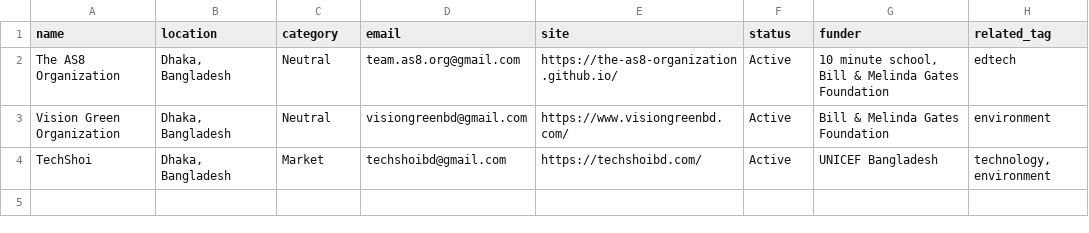
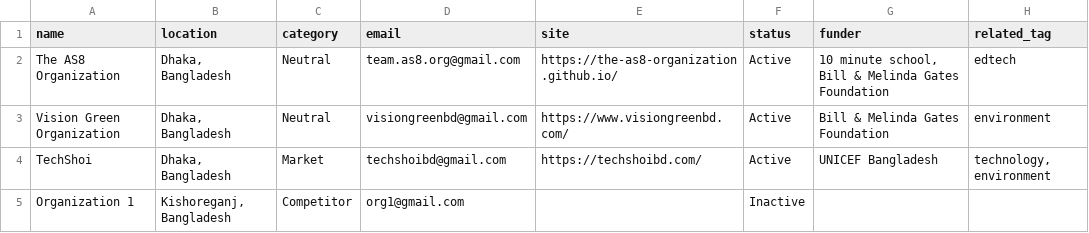
Before and after one commit to ahammadshawki8/TechShoi-Database-Application, a CSV file: backupfiles/OrganizationBUF.csv, drawn as a sheet.

```diff
--- a/backupfiles/OrganizationBUF.csv
+++ b/backupfiles/OrganizationBUF.csv
@@ -4 +4,2 @@ Vision Green Organization,"Dhaka, Bangladesh",Neutral,visiongreenbd@gmail.com,ht
 TechShoi,"Dhaka, Bangladesh",Market,techshoibd@gmail.com,https://techshoibd.com/,Active,UNICEF Bangladesh,"technology, environment"
+Organization 1,"Kishoreganj, Bangladesh",Competitor,org1@gmail.com,,Inactive,,
```
Also changed, not shown: backupfiles/FundSourceBUF.csv, 24 other files.
